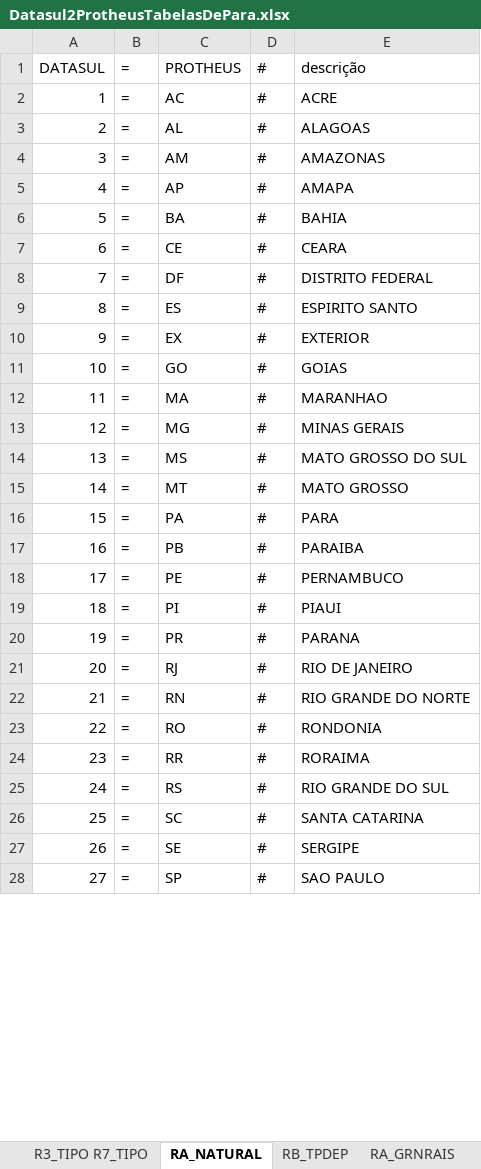
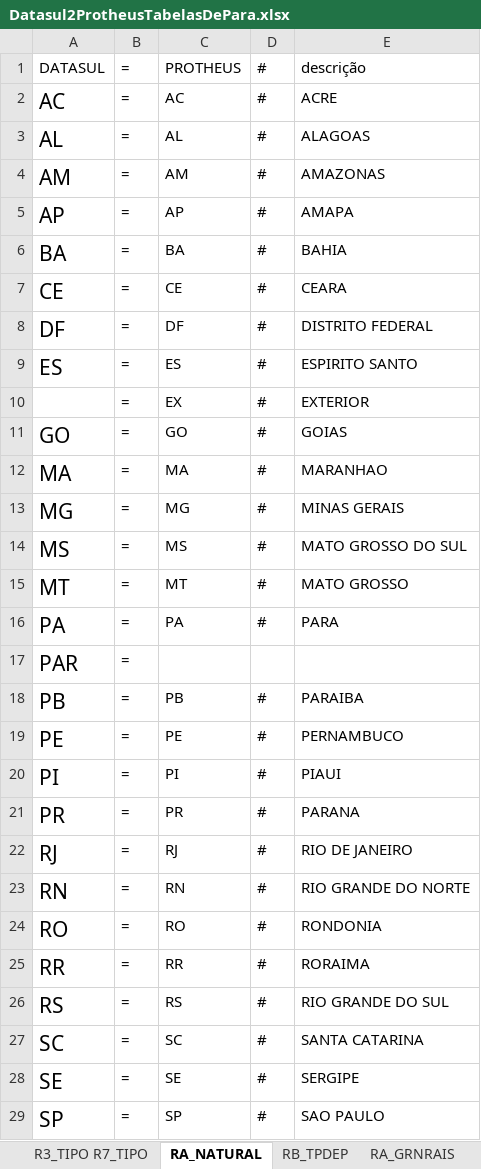
Before and after one commit to naldodj/naldodj-DataSul2TotvsProtheus, an Excel workbook: doc/Datasul2ProtheusTabelasDePara.xlsx, sheet RA_NATURAL, drawn as a sheet; only a part is shown; values as stored, in another font and other column widths than the file's, no borders; addresses are those after the commit; the diff covers the shown part only; the diff names each change by its address in the sheet, - before the commit and + after, or states it on an @@ line.

```diff
--- a/doc/Datasul2ProtheusTabelasDePara.xlsx (sheet RA_NATURAL)
+++ b/doc/Datasul2ProtheusTabelasDePara.xlsx (sheet RA_NATURAL)
-A2: 1
+A2: AC
@@ A2:A9 text size: larger @@
-A3: 2
+A3: AL
-A4: 3
+A4: AM
-A5: 4
+A5: AP
-A6: 5
+A6: BA
-A7: 6
+A7: CE
-A8: 7
+A8: DF
-A9: 8
+A9: ES
-A10: 9
+A10: (empty)
-A11: 10
+A11: GO
@@ A11:A16 text size: larger @@
-A12: 11
+A12: MA
-A13: 12
+A13: MG
-A14: 13
+A14: MS
-A15: 14
+A15: MT
-A16: 15
+A16: PA
+row 17: PAR | =
-A18: 16
+A18: PB
@@ A18:A29 text size: larger @@
-A19: 17
+A19: PE
-A20: 18
+A20: PI
-A21: 19
+A21: PR
-A22: 20
+A22: RJ
-A23: 21
+A23: RN
-A24: 22
+A24: RO
-A25: 23
+A25: RR
-A26: 24
+A26: RS
-A27: 25
+A27: SC
-A28: 26
+A28: SE
-A29: 27
+A29: SP
```
Also changed, not shown: 2 edited cells and cell formats elsewhere in this sheet, sheet RA_CATFUNC, 3 other files.
